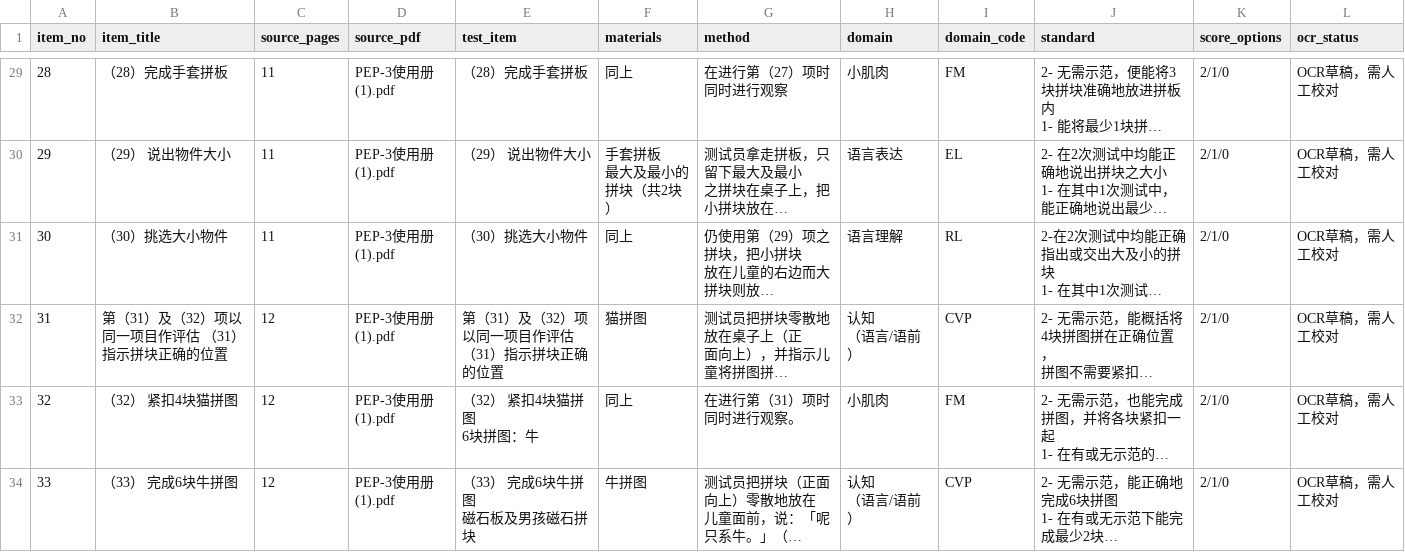
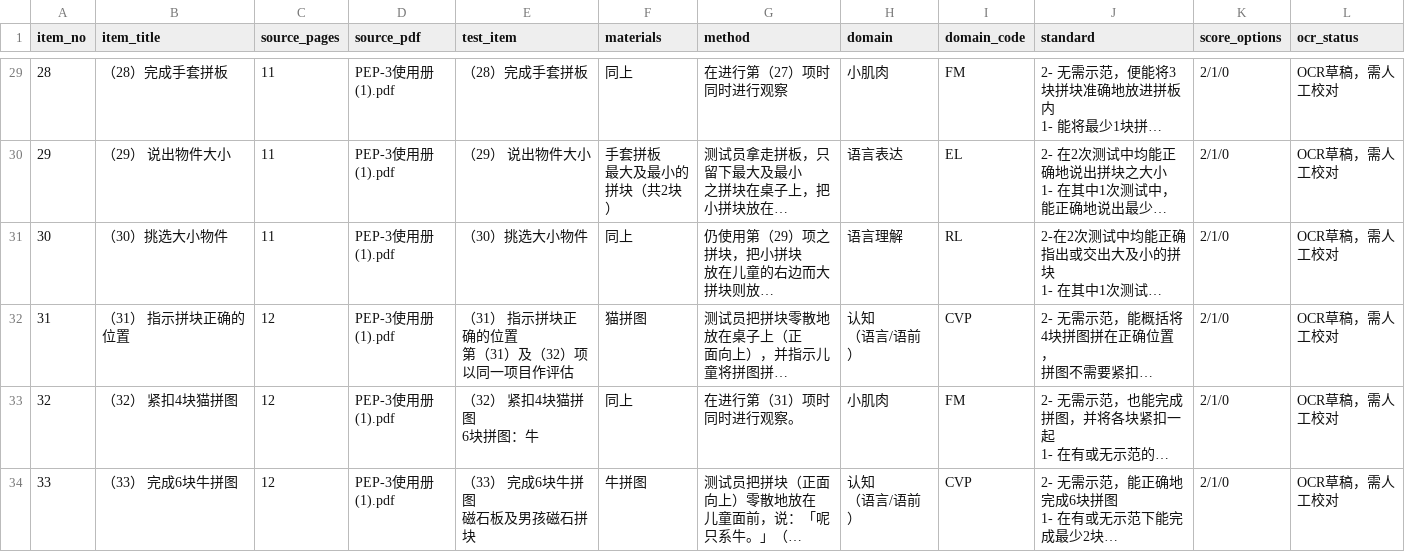
Before and after one commit to chenxuba/go-migration-platform, a CSV file: docs/pep3-item-bank-simplified-draft.csv, drawn as a sheet; only a part is shown, gaps mark what is left out; long unchanged cells end in …; ↵ is a line break in a cell; the diff names each change by its address in the sheet, - before the commit and + after, or states it on an @@ line.

```diff
--- a/docs/pep3-item-bank-simplified-draft.csv
+++ b/docs/pep3-item-bank-simplified-draft.csv
-B32 (item_title): 第（31）及（32）项以同一项目作评估 （31）指示拼块正确的位置
+B32 (item_title): （31） 指示拼块正确的位置
-E32 (test_item): 第（31）及（32）项以同一项目作评估 ↵ （31）指示拼块正确的位置
+E32 (test_item): （31） 指示拼块正确的位置 ↵ 第（31）及（32）项以同一项目作评估
```
Also changed, not shown: 23 other files.
